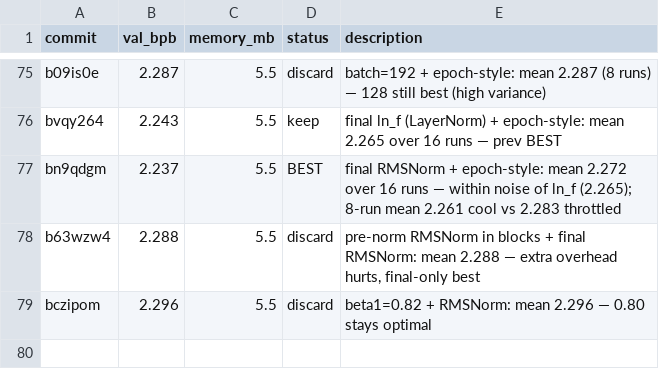
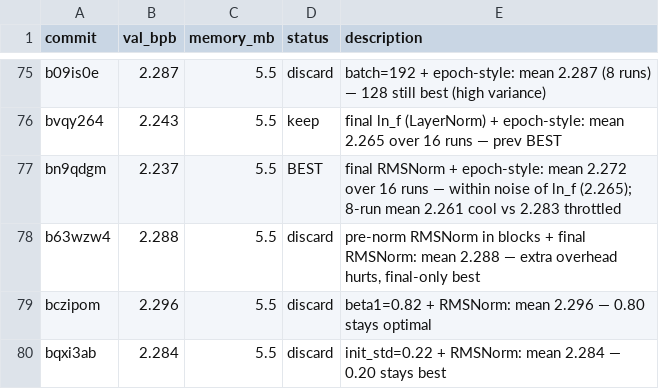
Before and after one commit to carni-ships/HyberTextTransportProtocol, a TSV file: demos/collaborative-autoresearch/results.tsv, drawn as a sheet; only a part is shown, gaps mark what is left out; the diff names each change by its address in the sheet, - before the commit and + after, or states it on an @@ line.

Commit message:
revert: init_std=0.22 worse (2.284); 0.20 stays best

```diff
--- a/demos/collaborative-autoresearch/results.tsv
+++ b/demos/collaborative-autoresearch/results.tsv
+row 80: bqxi3ab | 2.284 | 5.5 | discard | init_std=0.22 + RMSNorm: mean 2.284 — 0.20 stays best
```
Also changed, not shown: 1 other file.
